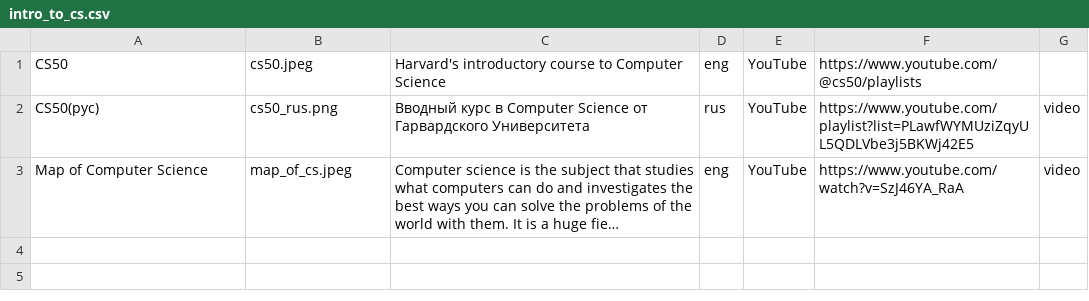
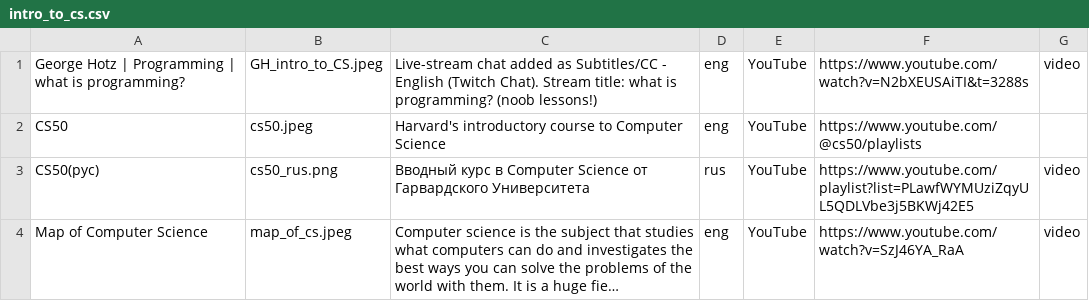
Before and after one commit to DaniiarS/FourthCause, a CSV file: myapp/database/intro_to_cs.csv, drawn as a sheet; long unchanged cells end in …; the diff names each change by its address in the sheet, - before the commit and + after, or states it on an @@ line.

Commit message:
Added new resource related to intro to cs

```diff
--- a/myapp/database/intro_to_cs.csv
+++ b/myapp/database/intro_to_cs.csv
+row 1: George Hotz | Programming | what is programming? | GH_intro_to_CS.jpeg | Live-stream chat added as Subtitles/CC - English (Twitch Chat). Stream title: what is programming? (noob lessons!) | eng | YouTube | https://www.youtube.com/watch?v=N2bXEUSAiTI&t=3288s | video
```
Also changed, not shown: 3 other files.
